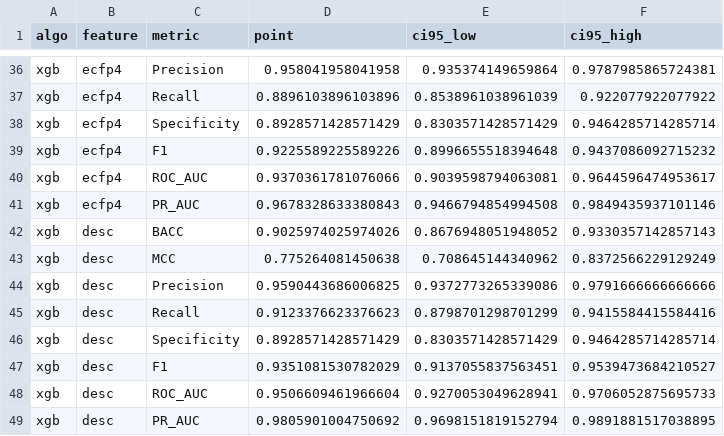
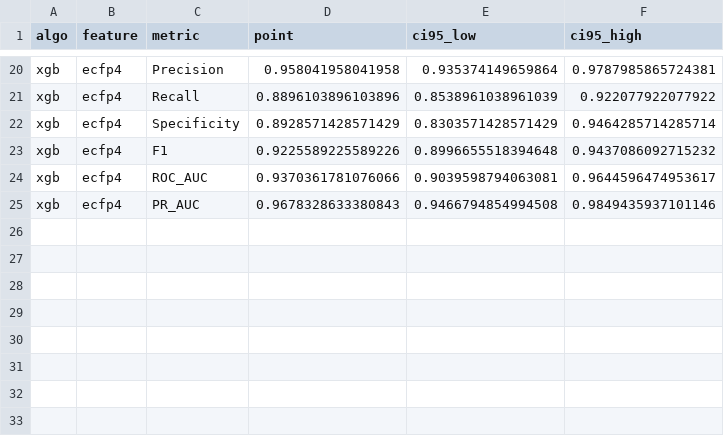
Before and after one commit to LabMolUFG/OdorSight, a CSV file: new_modeling/ml_baseline/results/primary_bootstrap_CIs.csv, drawn as a sheet; only a part is shown, gaps mark what is left out; the diff covers the shown part only; the diff names each change by its address in the sheet, - before the commit and + after, or states it on an @@ line.

```diff
--- a/new_modeling/ml_baseline/results/primary_bootstrap_CIs.csv
+++ b/new_modeling/ml_baseline/results/primary_bootstrap_CIs.csv
-row 42: xgb | desc | BACC | 0.9025974025974026 | 0.8676948051948052 | 0.9330357142857143
-row 43: xgb | desc | MCC | 0.775264081450638 | 0.708645144340962 | 0.8372566229129249
-row 44: xgb | desc | Precision | 0.9590443686006825 | 0.9372773265339086 | 0.9791666666666666
-row 45: xgb | desc | Recall | 0.9123376623376623 | 0.8798701298701299 | 0.9415584415584416
-row 46: xgb | desc | Specificity | 0.8928571428571429 | 0.8303571428571429 | 0.9464285714285714
-row 47: xgb | desc | F1 | 0.9351081530782029 | 0.9137055837563451 | 0.9539473684210527
-row 48: xgb | desc | ROC_AUC | 0.9506609461966604 | 0.9270053049628941 | 0.9706052875695733
-row 49: xgb | desc | PR_AUC | 0.9805901004750692 | 0.9698151819152794 | 0.9891881517038895
```
Also changed, not shown: 16 removed rows elsewhere in this file, new_modeling/ml_baseline/results/repeated_splits.csv, 16 other files.
